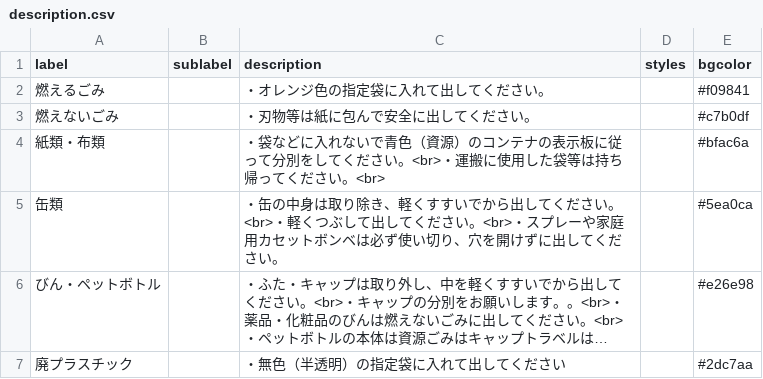
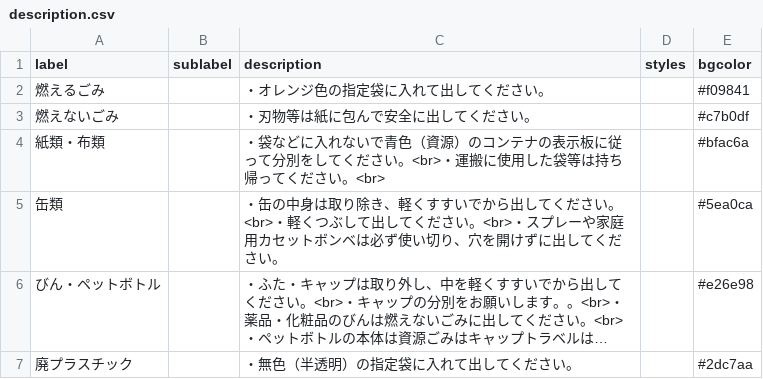
Before and after one commit to aguityo/5374, a CSV file: data/description.csv, drawn as a sheet; long unchanged cells end in …; the diff names each change by its address in the sheet, - before the commit and + after, or states it on an @@ line.

Commit message:
Update description.csv

```diff
--- a/data/description.csv
+++ b/data/description.csv
-C7 (description): ・無色（半透明）の指定袋に入れて出してください
+C7 (description): ・無色（半透明）の指定袋に入れて出してください。
```
